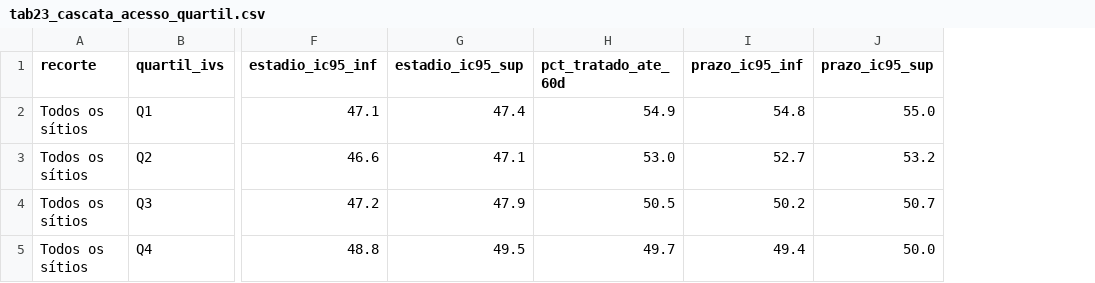
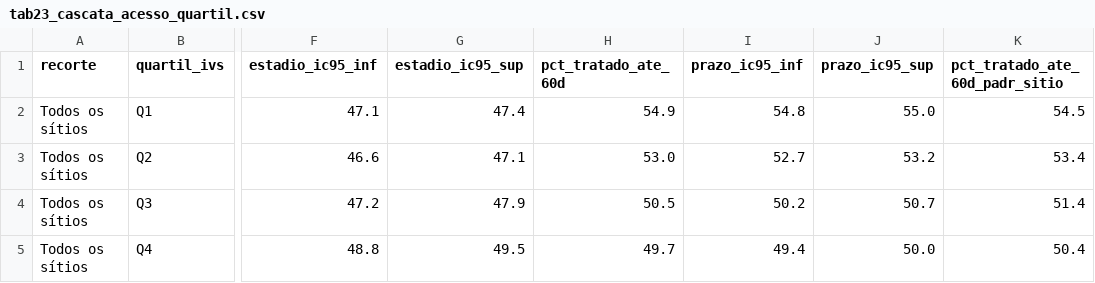
Before and after one commit to pedropaulofernandes88-stack/saude-publica-br, a CSV file: data/analises/neoplasias/tab23_cascata_acesso_quartil.csv, drawn as a sheet; only a part is shown, gaps mark what is left out; the diff names each change by its address in the sheet, - before the commit and + after, or states it on an @@ line.

```diff
--- a/data/analises/neoplasias/tab23_cascata_acesso_quartil.csv
+++ b/data/analises/neoplasias/tab23_cascata_acesso_quartil.csv
+column K (pct_tratado_ate_60d_padr_sitio), rows 2-5: 54.5 | 53.4 | 51.4 | 50.4
```
Also changed, not shown: 1 other file.
